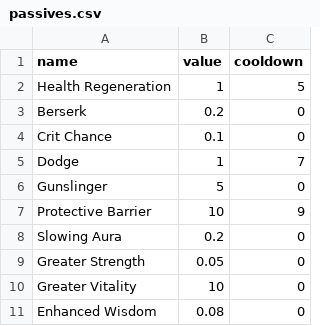
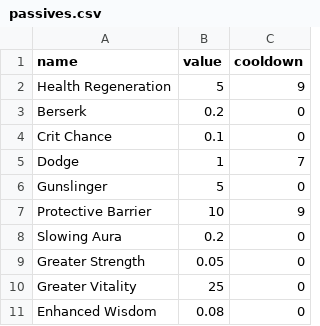
Before and after one commit to bOti234/roguelike-game-with-pygame-library, a CSV file: assets/instances/passives.csv, drawn as a sheet.

```diff
--- a/assets/instances/passives.csv
+++ b/assets/instances/passives.csv
@@ -1,3 +1,3 @@
 name,value,cooldown
-Health Regeneration,1,5
+Health Regeneration,5,9
 Berserk,0.2,0
@@ -9,3 +9,3 @@ Slowing Aura,0.2,0
 Greater Strength,0.05,0
-Greater Vitality,10,0
+Greater Vitality,25,0
 Enhanced Wisdom,0.08,0
```
Also changed, not shown: assets/instances/weapons.csv, 13 other files.
